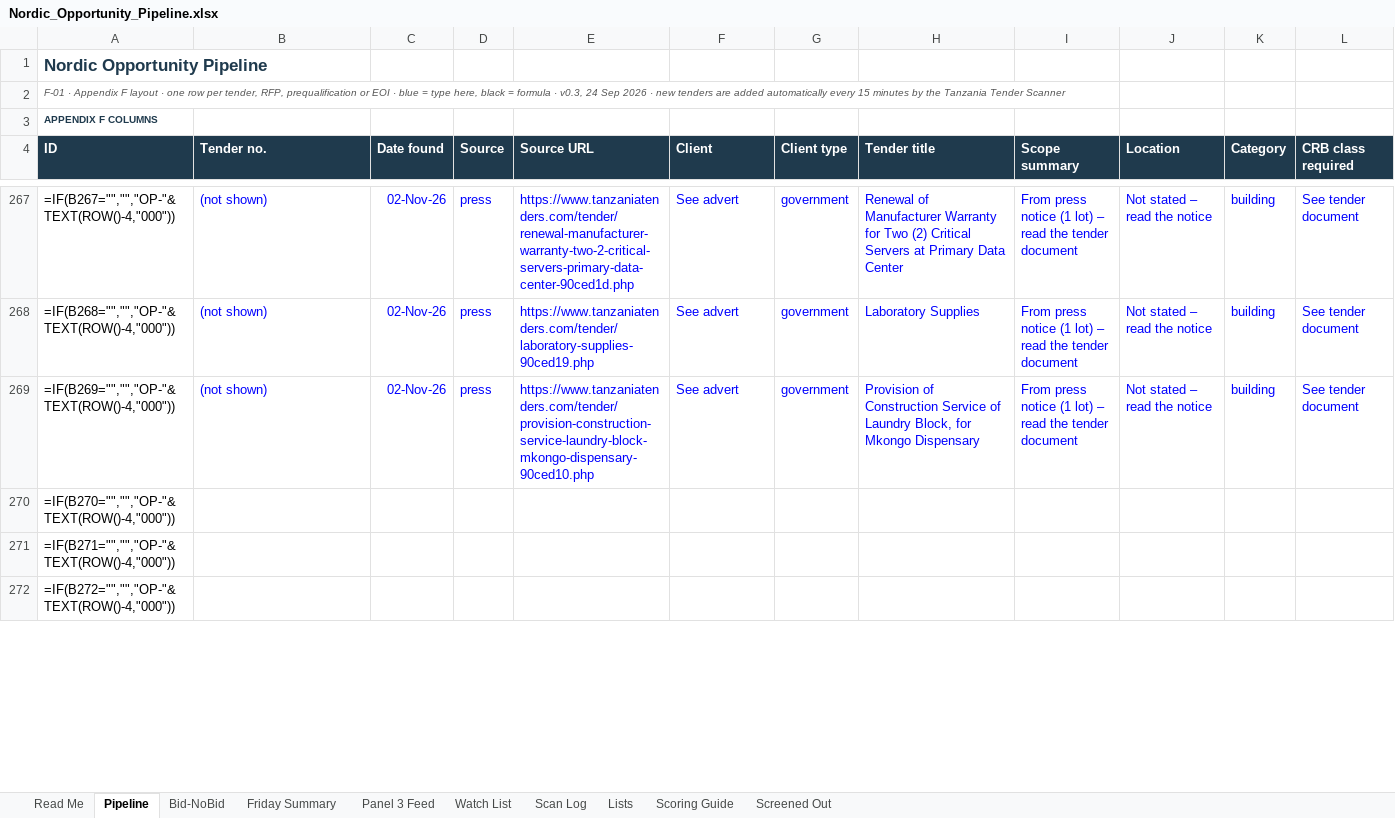
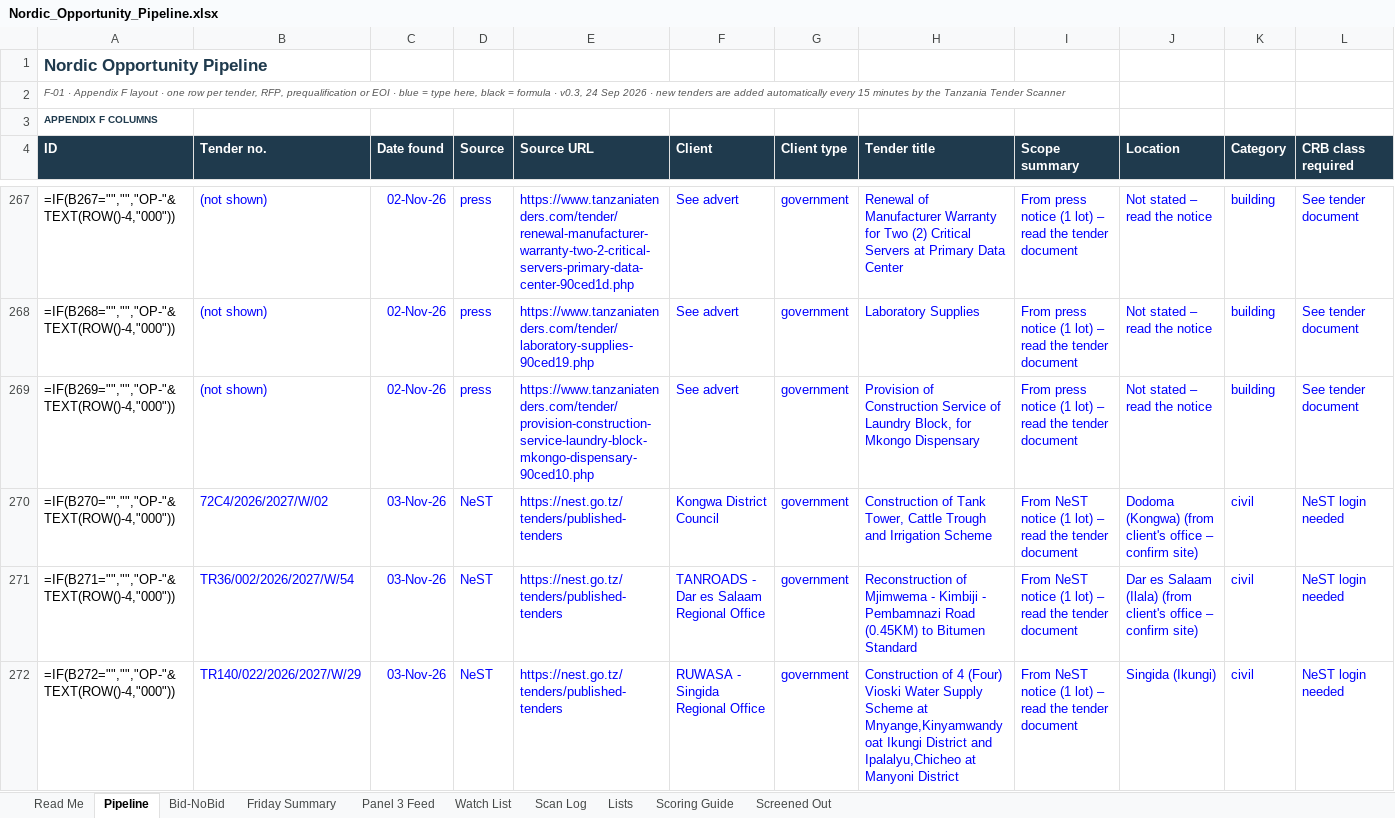
Before and after one commit to frankkashushura/nordic-tender-scanner, an Excel workbook: data/Nordic_Opportunity_Pipeline.xlsx, sheet Pipeline, drawn as a sheet; only a part is shown, gaps mark what is left out; values as stored, in another font and other column widths than the file's, no borders; formulas without a stored value are shown as written; conditional formats not drawn; the diff covers the shown part only; the diff names each change by its address in the sheet, - before the commit and + after, or states it on an @@ line.

```diff
--- a/data/Nordic_Opportunity_Pipeline.xlsx (sheet Pipeline)
+++ b/data/Nordic_Opportunity_Pipeline.xlsx (sheet Pipeline)
-B270 (Tender no.): (empty)
+B270 (Tender no.): 72C4/2026/2027/W/02
-C270:C272 (Date found): (empty)
+C270:C272 (Date found): 03-Nov-26
-D270:D272 (Source): (empty)
+D270:D272 (Source): NeST
-E270:E272 (Source URL): (empty)
+E270:E272 (Source URL): https://nest.go.tz/tenders/published-tenders
-F270 (Client): (empty)
+F270 (Client): Kongwa District Council
-G270:G272 (Client type): (empty)
+G270:G272 (Client type): government
-H270 (Tender title): (empty)
+H270 (Tender title): Construction of Tank Tower, Cattle Trough and Irrigation Scheme
-I270:I272 (Scope summary): (empty)
+I270:I272 (Scope summary): From NeST notice (1 lot) – read the tender document
-J270 (Location): (empty)
+J270 (Location): Dodoma (Kongwa) (from client's office – confirm site)
-K270:K272 (Category): (empty)
+K270:K272 (Category): civil
-L270:L272 (CRB class required): (empty)
+L270:L272 (CRB class required): NeST login needed
-B271 (Tender no.): (empty)
+B271 (Tender no.): TR36/002/2026/2027/W/54
-F271 (Client): (empty)
+F271 (Client): TANROADS - Dar es Salaam Regional Office
-H271 (Tender title): (empty)
+H271 (Tender title): Reconstruction of Mjimwema - Kimbiji - Pembamnazi Road (0.45KM) to Bitumen Standard
-J271 (Location): (empty)
+J271 (Location): Dar es Salaam (Ilala) (from client's office – confirm site)
-B272 (Tender no.): (empty)
+B272 (Tender no.): TR140/022/2026/2027/W/29
-F272 (Client): (empty)
+F272 (Client): RUWASA - Singida Regional Office
-H272 (Tender title): (empty)
+H272 (Tender title): Construction of 4 (Four) Vioski Water Supply Scheme at Mnyange,Kinyamwandyoat Ikungi District and Ipalalyu,Chicheo at Manyoni District
-J272 (Location): (empty)
+J272 (Location): Singida (Ikungi)
```
Also changed, not shown: 175 edited cells elsewhere in this sheet, sheet Screened Out, sheet Bid-NoBid, sheet Scan Log, 7 other files.
